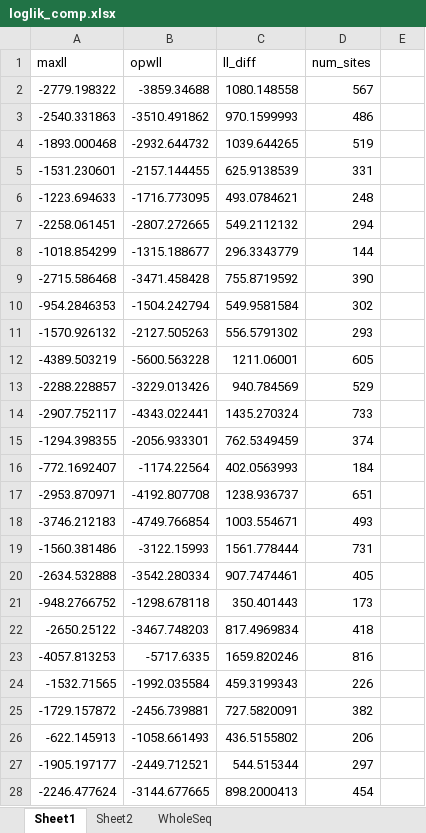
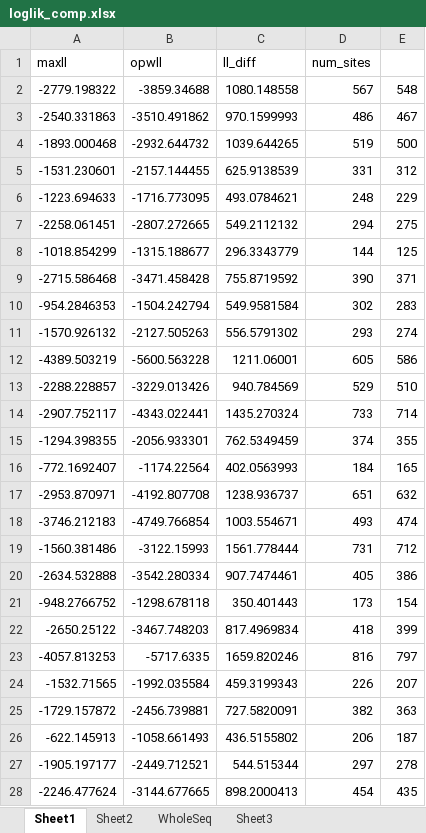
Before and after one commit to r-forge/proteinevoutk20, an Excel workbook: pkg/Result/loglik_comp.xlsx, sheet Sheet1, drawn as a sheet; only a part is shown; values as stored, in another font and other column widths than the file's, no borders; the diff covers the shown part only; the diff names each change by its address in the sheet, - before the commit and + after, or states it on an @@ line.

Commit message:
git-svn-id: svn://svn.r-forge.r-project.org/svnroot/proteinevoutk20@309 edb9625f-4e0d-4859-8d74-9fd3b1da38cb

```diff
--- a/pkg/Result/loglik_comp.xlsx (sheet Sheet1)
+++ b/pkg/Result/loglik_comp.xlsx (sheet Sheet1)
+sheet tab: Sheet3
-E2: (empty)
+E2: 548
-E3: (empty)
+E3: 467
-E4: (empty)
+E4: 500
-E5: (empty)
+E5: 312
-E6: (empty)
+E6: 229
-E7: (empty)
+E7: 275
-E8: (empty)
+E8: 125
-E9: (empty)
+E9: 371
-E10: (empty)
+E10: 283
-E11: (empty)
+E11: 274
-E12: (empty)
+E12: 586
-E13: (empty)
+E13: 510
-E14: (empty)
+E14: 714
-E15: (empty)
+E15: 355
-E16: (empty)
+E16: 165
-E17: (empty)
+E17: 632
-E18: (empty)
+E18: 474
-E19: (empty)
+E19: 712
-E20: (empty)
+E20: 386
-E21: (empty)
+E21: 154
-E22: (empty)
+E22: 399
-E23: (empty)
+E23: 797
-E24: (empty)
+E24: 207
-E25: (empty)
+E25: 363
-E26: (empty)
+E26: 187
-E27: (empty)
+E27: 278
-E28: (empty)
+E28: 435
```
Also changed, not shown: 1 added row and 79 edited cells elsewhere in this sheet, sheet WholeSeq.
